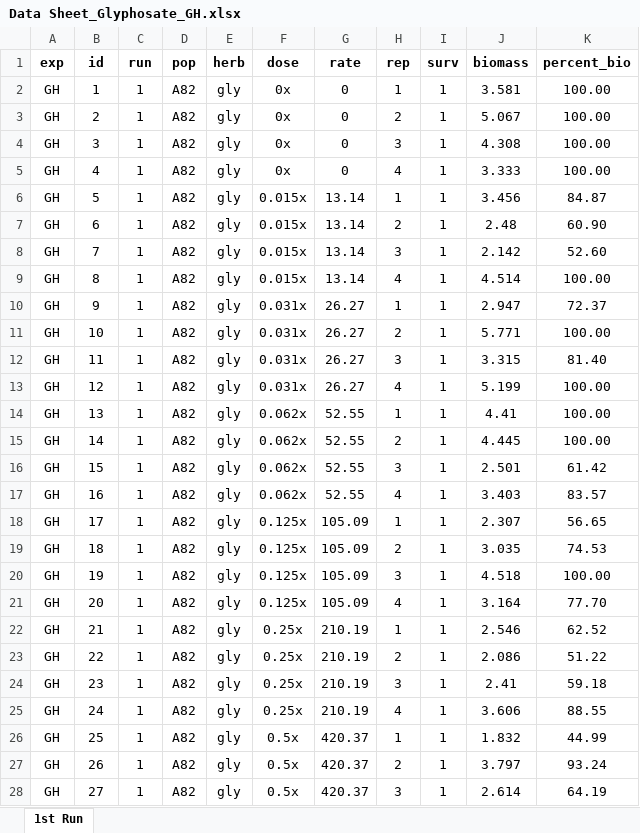
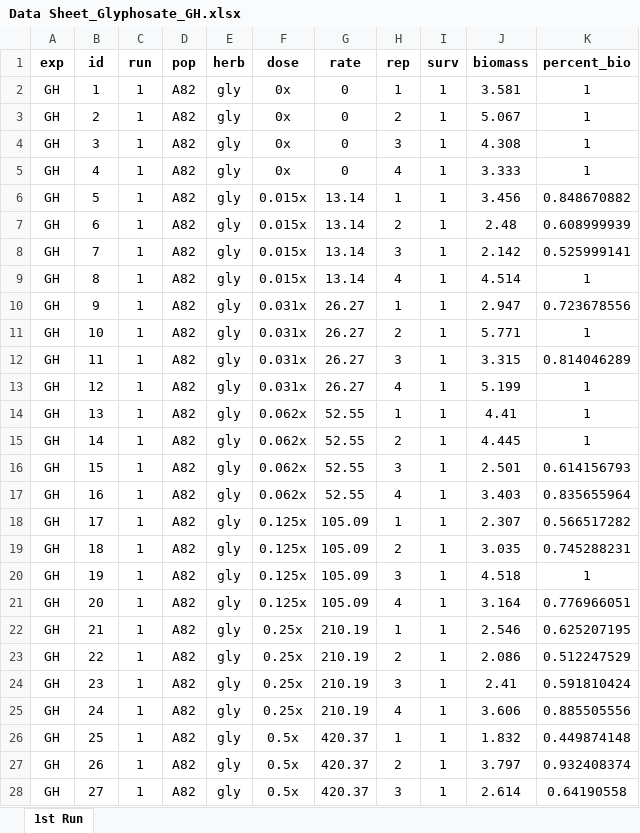
Before and after one commit to Wisc-Weeds/FFaleco, an Excel workbook: PhD/PhD Projects/Waterhemp/Metabolism Inhibitors/GH/Glyphosate/Glyphosate_Absolute ED/Data Sheet_Glyphosate_GH.xlsx, sheet 1st Run, drawn as a sheet; only a part is shown; values as stored, in another font and other column widths than the file's, no borders; the diff covers the shown part only; the diff names each change by its address in the sheet, - before the commit and + after, or states it on an @@ line.

```diff
--- a/PhD/PhD Projects/Waterhemp/Metabolism Inhibitors/GH/Glyphosate/Glyphosate_Absolute ED/Data Sheet_Glyphosate_GH.xlsx (sheet 1st Run)
+++ b/PhD/PhD Projects/Waterhemp/Metabolism Inhibitors/GH/Glyphosate/Glyphosate_Absolute ED/Data Sheet_Glyphosate_GH.xlsx (sheet 1st Run)
-K2:K5 (percent_bio): 100.00
+K2:K5 (percent_bio): 1
-K6 (percent_bio): 84.87
+K6 (percent_bio): 0.848670882
-K7 (percent_bio): 60.90
+K7 (percent_bio): 0.608999939
-K8 (percent_bio): 52.60
+K8 (percent_bio): 0.525999141
-K9 (percent_bio): 100.00
+K9 (percent_bio): 1
-K10 (percent_bio): 72.37
+K10 (percent_bio): 0.723678556
-K11 (percent_bio): 100.00
+K11 (percent_bio): 1
-K12 (percent_bio): 81.40
+K12 (percent_bio): 0.814046289
-K13:K15 (percent_bio): 100.00
+K13:K15 (percent_bio): 1
-K16 (percent_bio): 61.42
+K16 (percent_bio): 0.614156793
-K17 (percent_bio): 83.57
+K17 (percent_bio): 0.835655964
-K18 (percent_bio): 56.65
+K18 (percent_bio): 0.566517282
-K19 (percent_bio): 74.53
+K19 (percent_bio): 0.745288231
-K20 (percent_bio): 100.00
+K20 (percent_bio): 1
-K21 (percent_bio): 77.70
+K21 (percent_bio): 0.776966051
-K22 (percent_bio): 62.52
+K22 (percent_bio): 0.625207195
-K23 (percent_bio): 51.22
+K23 (percent_bio): 0.512247529
-K24 (percent_bio): 59.18
+K24 (percent_bio): 0.591810424
-K25 (percent_bio): 88.55
+K25 (percent_bio): 0.885505556
-K26 (percent_bio): 44.99
+K26 (percent_bio): 0.449874148
-K27 (percent_bio): 93.24
+K27 (percent_bio): 0.932408374
-K28 (percent_bio): 64.19
+K28 (percent_bio): 0.64190558
```
Also changed, not shown: 1123 edited cells elsewhere in this sheet, 9 other files.
